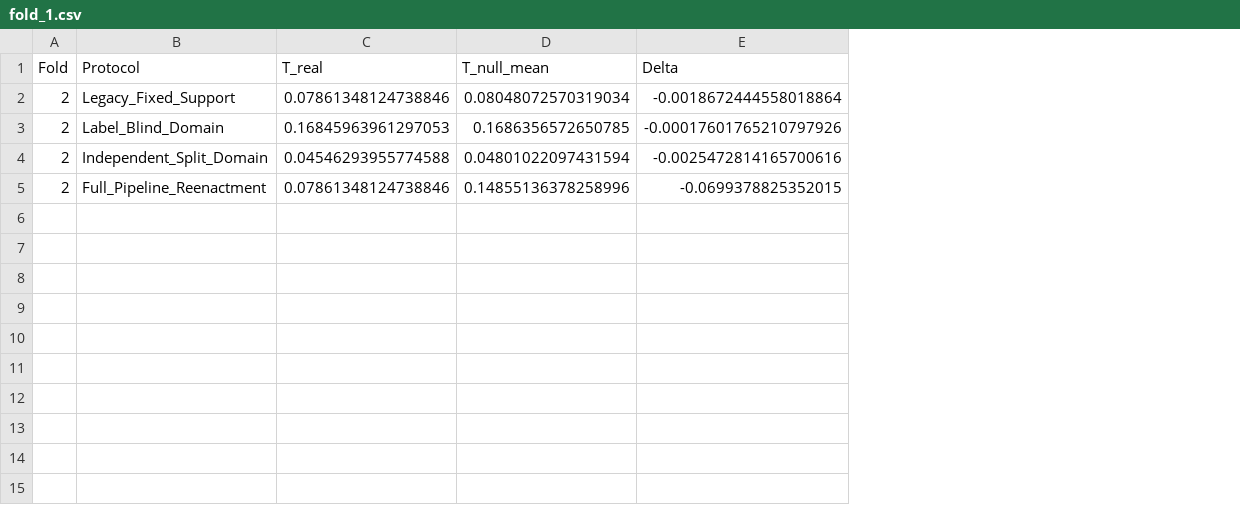
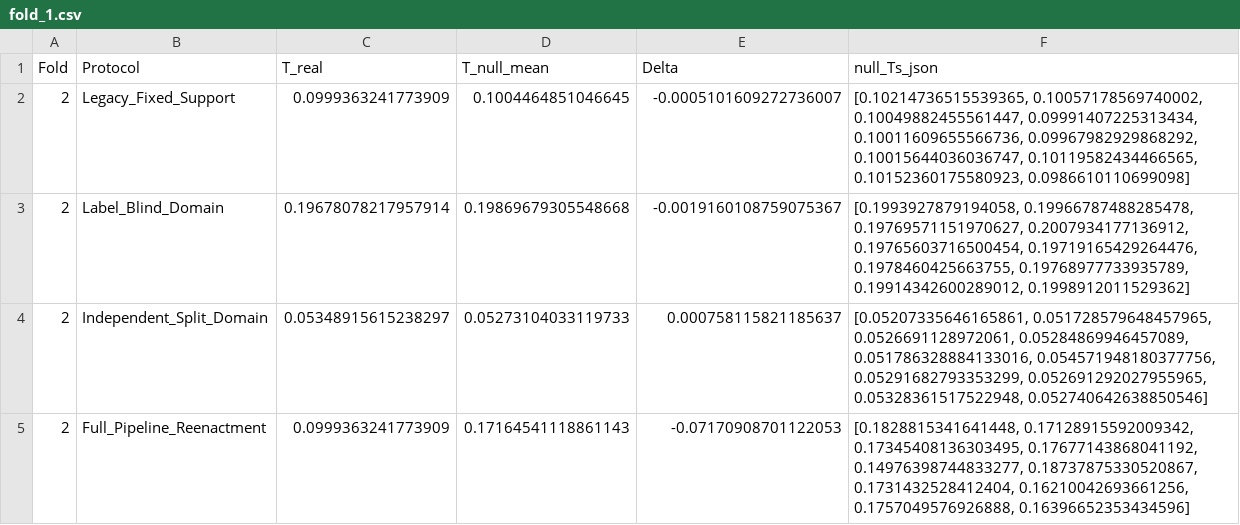
Before and after one commit to xcklvydtj2024/BrainKAN-Explainability, a CSV file: results/domain_bias_correction/fold_1.csv, drawn as a sheet; the diff names each change by its address in the sheet, - before the commit and + after, or states it on an @@ line.

```diff
--- a/results/domain_bias_correction/fold_1.csv
+++ b/results/domain_bias_correction/fold_1.csv
+column F (null_Ts_json), rows 2-5: [0.10214736515539365, 0.10057178569740002, 0.10049882455561447, 0.09991407225313434, 0.10011609655566736, 0.09967982929868292, 0.10015644036036747, 0.10119582434466565, 0.10152360175580923, 0.0986610110699098] | [0.1993927879194058, 0.19966787488285478, 0.19769571151970627, 0.2007934177136912, 0.19765603716500454, 0.19719165429264476, 0.1978460425663755, 0.19768977733935789, 0.19914342600289012, 0.1998912011529362] | [0.05207335646165861, 0.051728579648457965, 0.0526691128972061, 0.05284869946457089, 0.051786328884133016, 0.054571948180377756, 0.05291682793353299, 0.052691292027955965, 0.05328361517522948, 0.052740642638850546] | [0.1828815341641448, 0.17128915592009342, 0.17345408136303495, 0.17677143868041192, 0.14976398744833277, 0.18737875330520867, 0.1731432528412404, 0.16210042693661256, 0.1757049576926888, 0.16396652353434596]
-C2 (T_real): 0.07861348124738846
+C2 (T_real): 0.0999363241773909
-D2 (T_null_mean): 0.08048072570319034
+D2 (T_null_mean): 0.1004464851046645
-E2 (Delta): -0.0018672444558018864
+E2 (Delta): -0.0005101609272736007
-C3 (T_real): 0.16845963961297053
+C3 (T_real): 0.19678078217957914
-D3 (T_null_mean): 0.1686356572650785
+D3 (T_null_mean): 0.19869679305548668
-E3 (Delta): -0.00017601765210797926
+E3 (Delta): -0.0019160108759075367
-C4 (T_real): 0.04546293955774588
+C4 (T_real): 0.05348915615238297
-D4 (T_null_mean): 0.04801022097431594
+D4 (T_null_mean): 0.05273104033119733
-E4 (Delta): -0.0025472814165700616
+E4 (Delta): 0.000758115821185637
-C5 (T_real): 0.07861348124738846
+C5 (T_real): 0.0999363241773909
-D5 (T_null_mean): 0.14855136378258996
+D5 (T_null_mean): 0.17164541118861143
-E5 (Delta): -0.0699378825352015
+E5 (Delta): -0.07170908701122053
```
Also changed, not shown: results/domain_bias_correction/domain_protocol_comparison.csv, results/domain_bias_correction/fold_0.csv, 38 other files.
